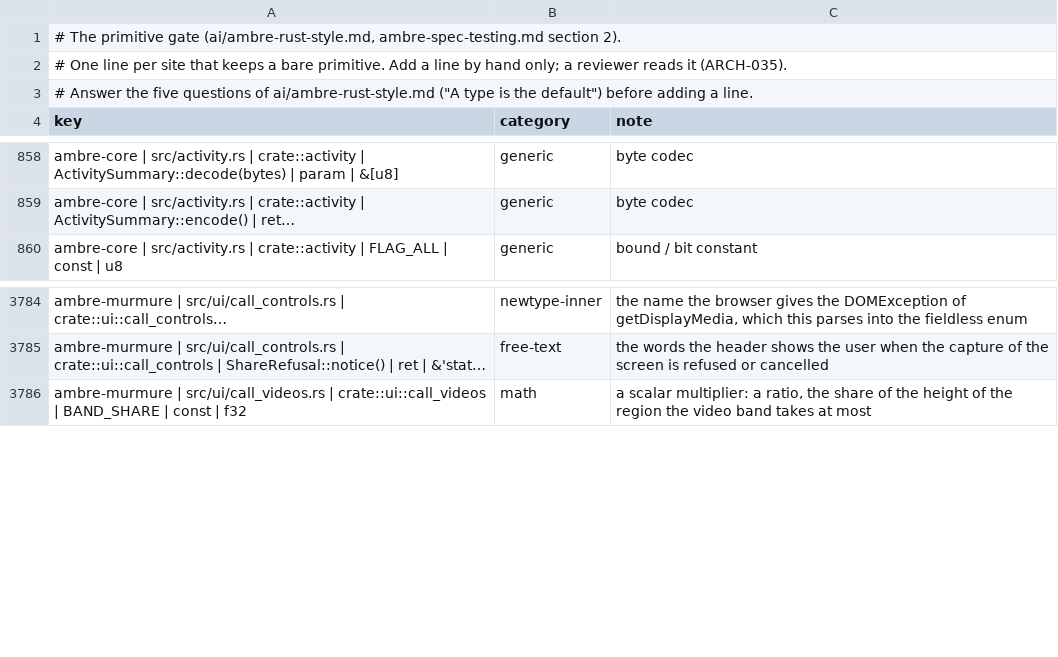
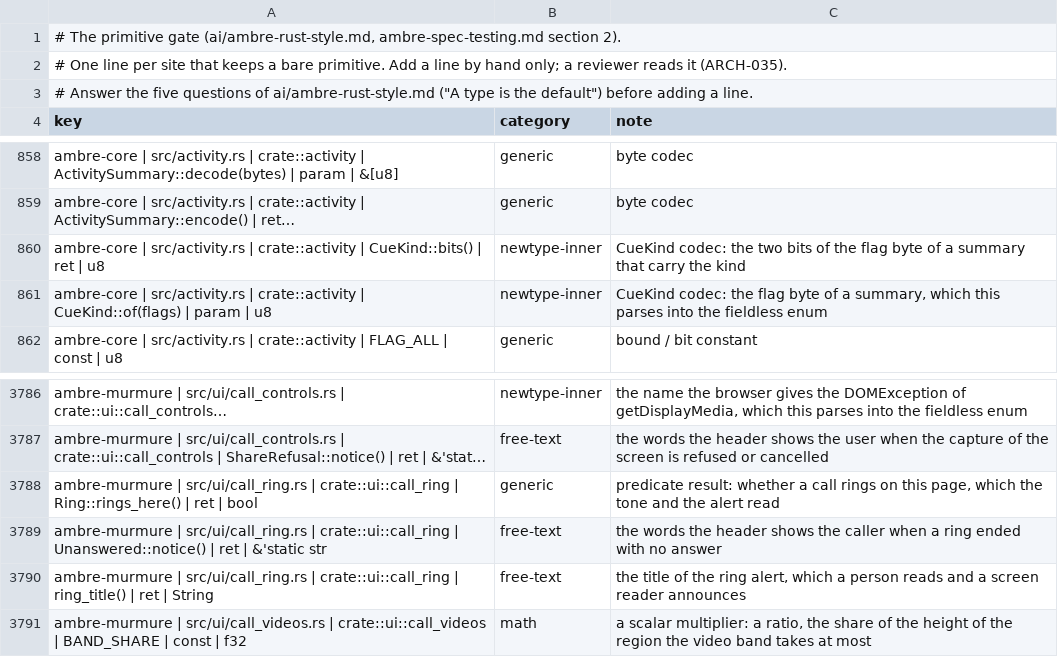
Before and after one commit to ambre-suite/ambre, a TSV file: specs/1-Foundations/ambre-primitives.tsv, drawn as a sheet; only a part is shown, gaps mark what is left out; long unchanged cells end in …; the diff names each change by its address in the sheet, - before the commit and + after, or states it on an @@ line.

```diff
--- a/specs/1-Foundations/ambre-primitives.tsv
+++ b/specs/1-Foundations/ambre-primitives.tsv
+row 860: ambre-core | src/activity.rs | crate::activity | CueKind::bits() | ret | u8 | newtype-inner | CueKind codec: the two bits of the flag byte of a summary that carry the kind
+row 861: ambre-core | src/activity.rs | crate::activity | CueKind::of(flags) | param | u8 | newtype-inner | CueKind codec: the flag byte of a summary, which this parses into the fieldless enum
+row 3788: ambre-murmure | src/ui/call_ring.rs | crate::ui::call_ring | Ring::rings_here() | ret | bool | generic | predicate result: whether a call rings on this page, which the tone and the alert read
+row 3789: ambre-murmure | src/ui/call_ring.rs | crate::ui::call_ring | Unanswered::notice() | ret | &'static str | free-text | the words the header shows the caller when a ring ended with no answer
+row 3790: ambre-murmure | src/ui/call_ring.rs | crate::ui::call_ring | ring_title() | ret | String | free-text | the title of the ring alert, which a person reads and a screen reader announces
```
Also changed, not shown: 32 other files.
